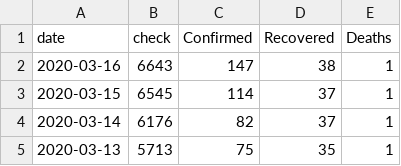
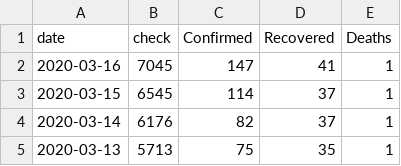
Before and after one commit to M4R14/covid-19-thailand, a CSV file: data.csv, drawn as a sheet; only a part is shown.

Commit message:
Update data.csv

```diff
--- a/data.csv
+++ b/data.csv
@@ -1,3 +1,3 @@
 date,check,Confirmed,Recovered,Deaths
-2020-03-16,6643,147,38,1
+2020-03-16,7045,147,41,1
 2020-03-15,6545,114,37,1
```
